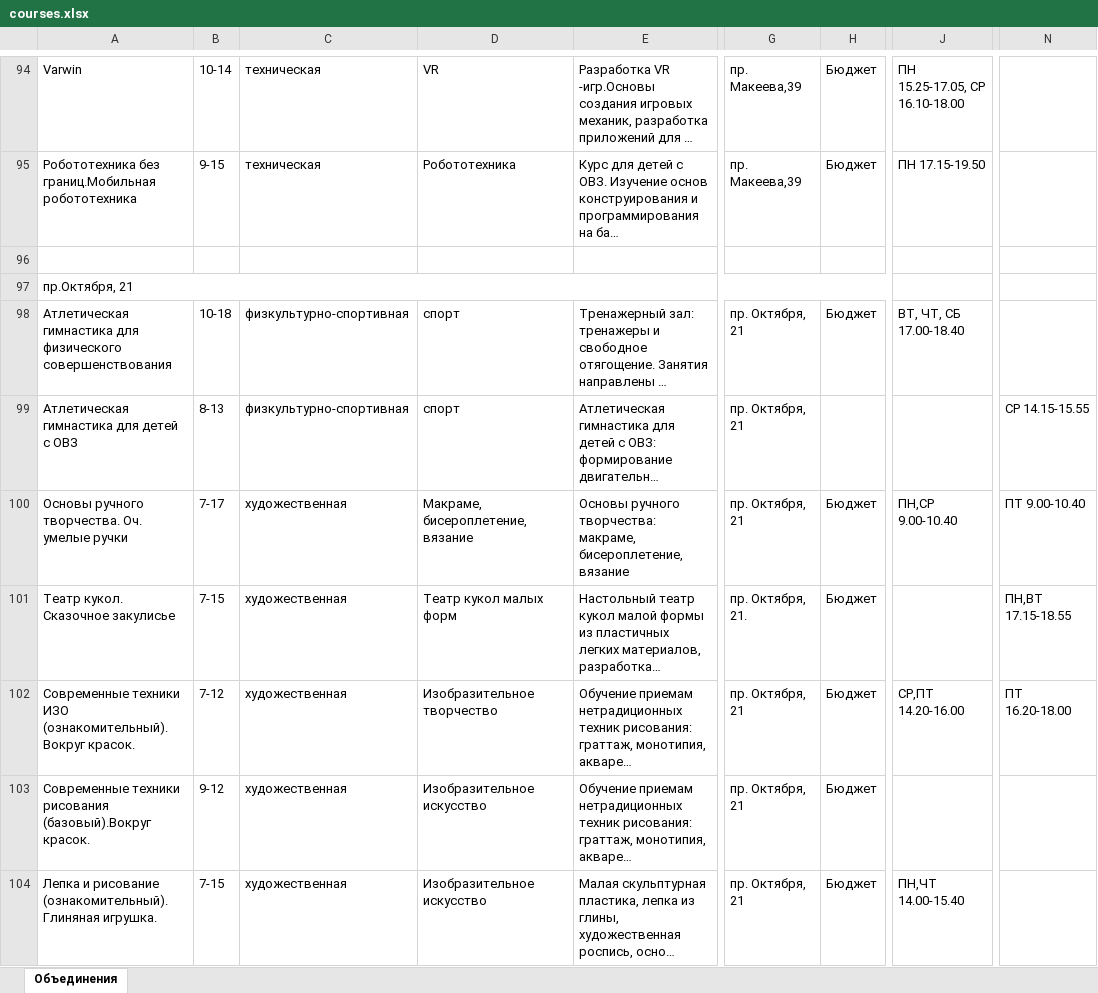
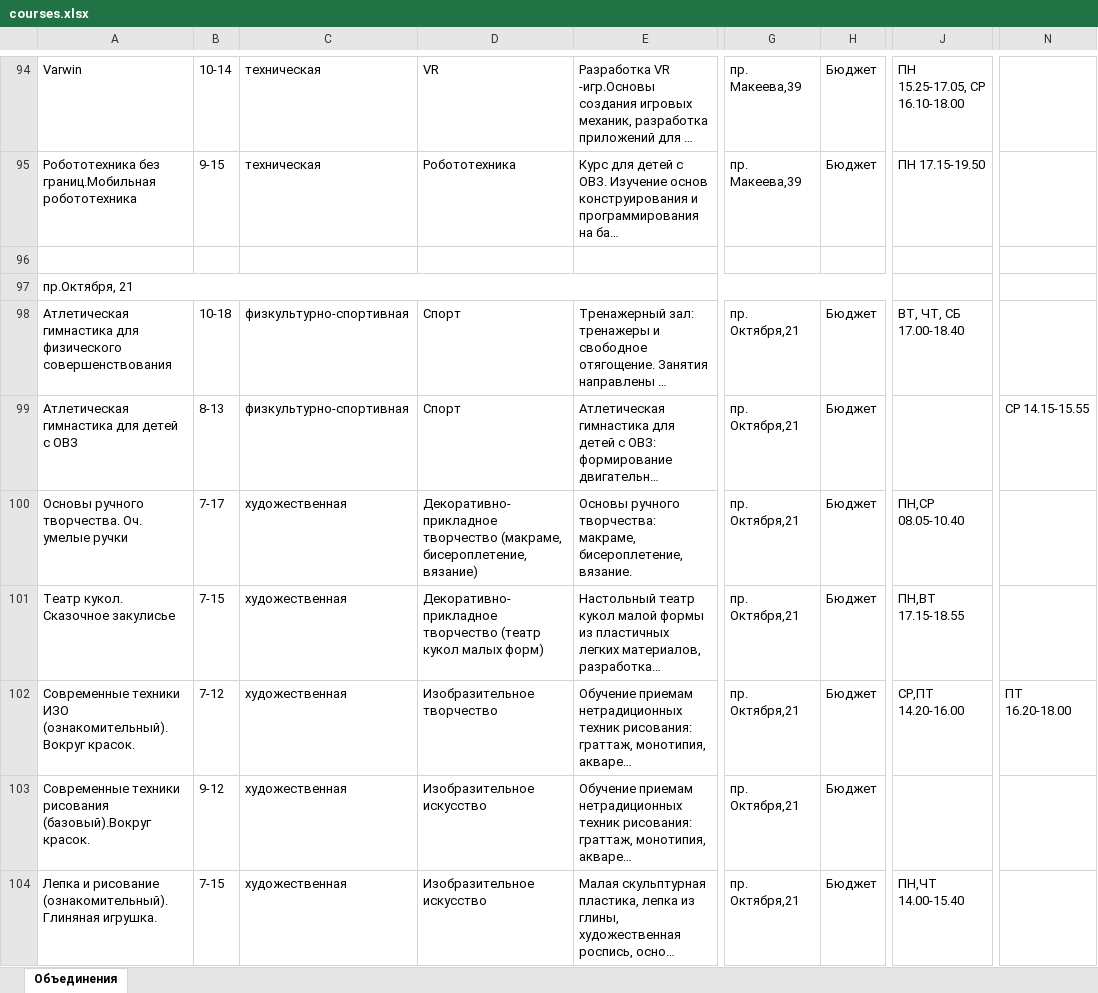
Before and after one commit to Fe0fan0v/YunostService, an Excel workbook: courses.xlsx, sheet Объединения, drawn as a sheet; only a part is shown, gaps mark what is left out; long unchanged cells end in …; values as stored, in another font and other column widths than the file's, no cell formats; charts and pictures not drawn; the diff covers the shown part only; the diff names each change by its address in the sheet, - before the commit and + after, or states it on an @@ line.

```diff
--- a/courses.xlsx (sheet Объединения)
+++ b/courses.xlsx (sheet Объединения)
-D98:D99: спорт
+D98:D99: Спорт
-G98:G100: пр. Октября, 21
+G98:G100: пр. Октября,21
-H99: (empty)
+H99: Бюджет
-D100: Макраме, бисероплетение, вязание
+D100: Декоративно-прикладное творчество (макраме, бисероплетение, вязание)
-E100: …макраме, бисероплетение, вязание
+E100: …макраме, бисероплетение, вязание.
-J100: ПН,СР 9.00-10.40
+J100: ПН,СР 08.05-10.40
-N100: ПТ 9.00-10.40
+N100: (empty)
-D101: Театр кукол малых форм
+D101: Декоративно-прикладное творчество (театр кукол малых форм)
-G101: пр. Октября, 21.
+G101: пр. Октября,21
-J101: (empty)
+J101: ПН,ВТ 17.15-18.55
-N101: ПН,ВТ 17.15-18.55
+N101: (empty)
-G102:G104: пр. Октября, 21
+G102:G104: пр. Октября,21
```
Also changed, not shown: 6 added rows, 2 removed rows and 173 edited cells elsewhere in this sheet, cell formats, 4 other files.
